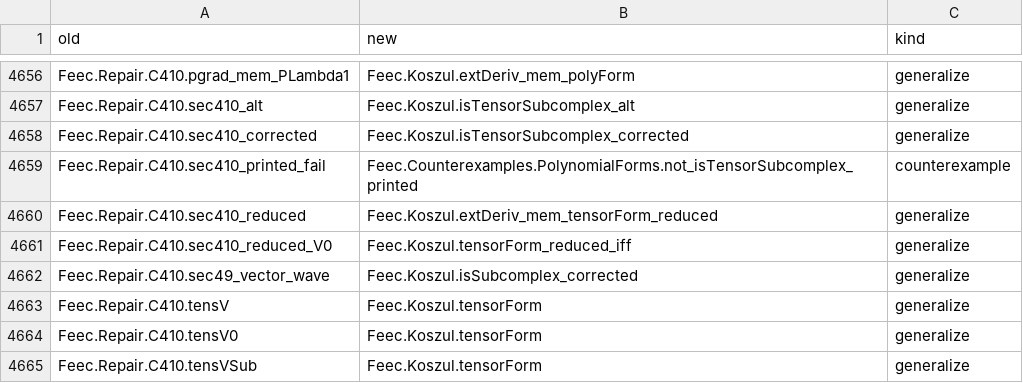
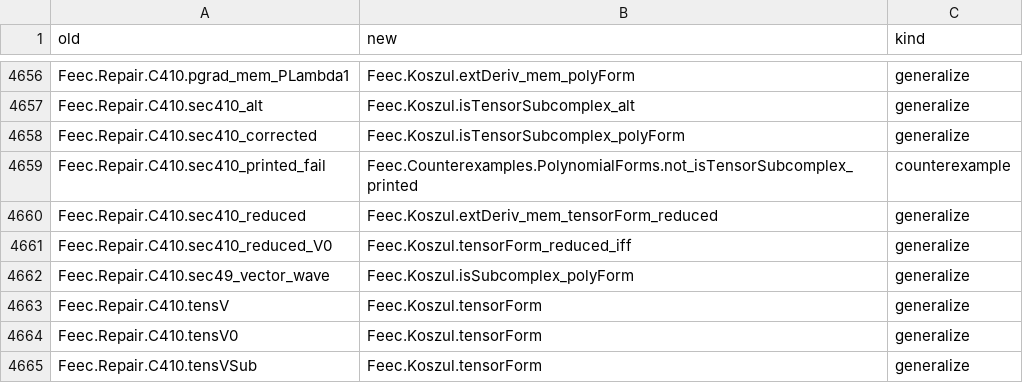
Before and after one commit to vincentqb/feec, a TSV file: docs/migration/map.tsv, drawn as a sheet; only a part is shown, gaps mark what is left out.

Commit message:
final gate: process-suffix names retired (Feec.Koszul.isSubcomplex_corrected -> isSubcomplex_polyForm, isTensorSubcomplex_corrected -> isTensorSubcomplex_polyForm; map.tsv targets, docstring, THESIS_MAP and MapCheck regenerated); OVERVIEW module map: Algebra/Geometry row moved above Fourier (Fourier imports Algebra), ForMathlib and Semigroup rows list interval integrals, Hille's theorem, restriction of scalars and the orbit calculus; README Contents lists FiniteElement, Examples, Numerics

```diff
--- a/docs/migration/map.tsv
+++ b/docs/migration/map.tsv
@@ -4657,3 +4657,3 @@ Feec.Repair.C410.pgrad_mem_PLambda1	Feec.Koszul.extDeriv_mem_polyForm	generalize
 Feec.Repair.C410.sec410_alt	Feec.Koszul.isTensorSubcomplex_alt	generalize
-Feec.Repair.C410.sec410_corrected	Feec.Koszul.isTensorSubcomplex_corrected	generalize
+Feec.Repair.C410.sec410_corrected	Feec.Koszul.isTensorSubcomplex_polyForm	generalize
 Feec.Repair.C410.sec410_printed_fail	Feec.Counterexamples.PolynomialForms.not_isTensorSubcomplex_printed	counterexample
@@ -4661,3 +4661,3 @@ Feec.Repair.C410.sec410_reduced	Feec.Koszul.extDeriv_mem_tensorForm_reduced	gene
 Feec.Repair.C410.sec410_reduced_V0	Feec.Koszul.tensorForm_reduced_iff	generalize
-Feec.Repair.C410.sec49_vector_wave	Feec.Koszul.isSubcomplex_corrected	generalize
+Feec.Repair.C410.sec49_vector_wave	Feec.Koszul.isSubcomplex_polyForm	generalize
 Feec.Repair.C410.tensV	Feec.Koszul.tensorForm	generalize
```
Also changed, not shown: 6 other files.
